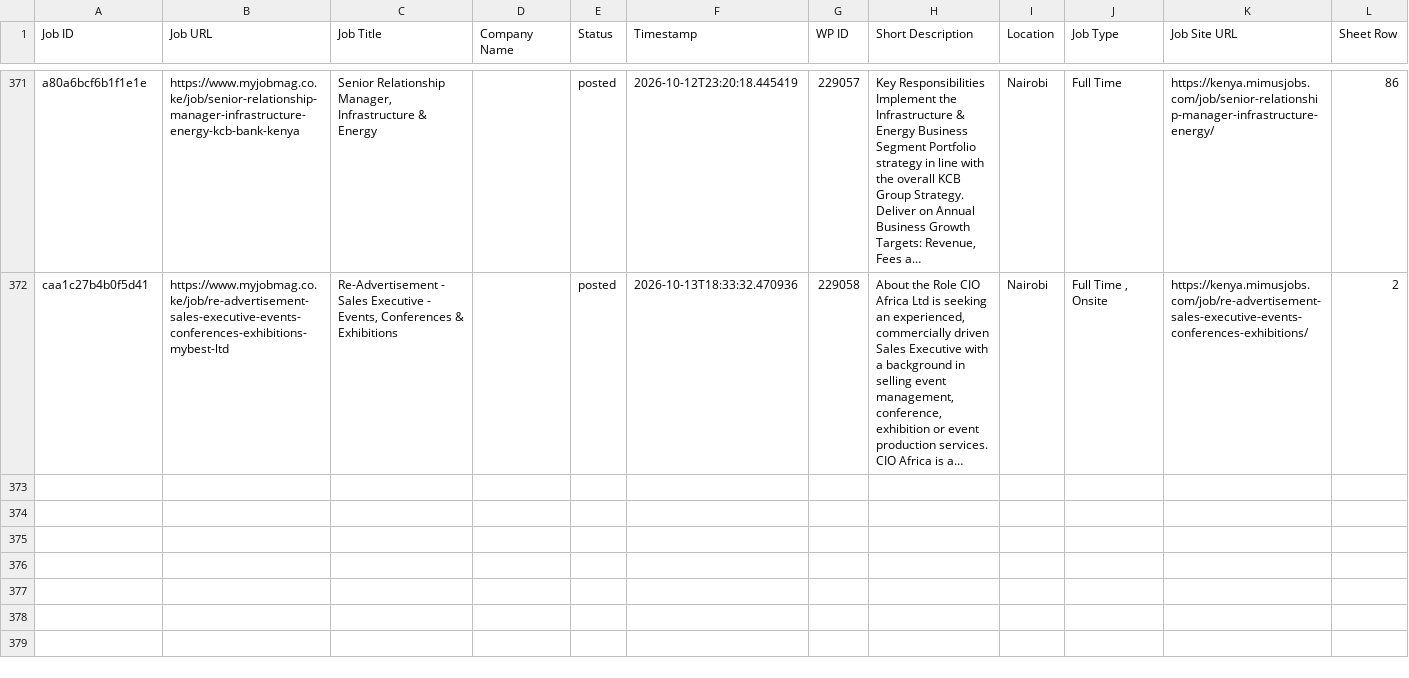
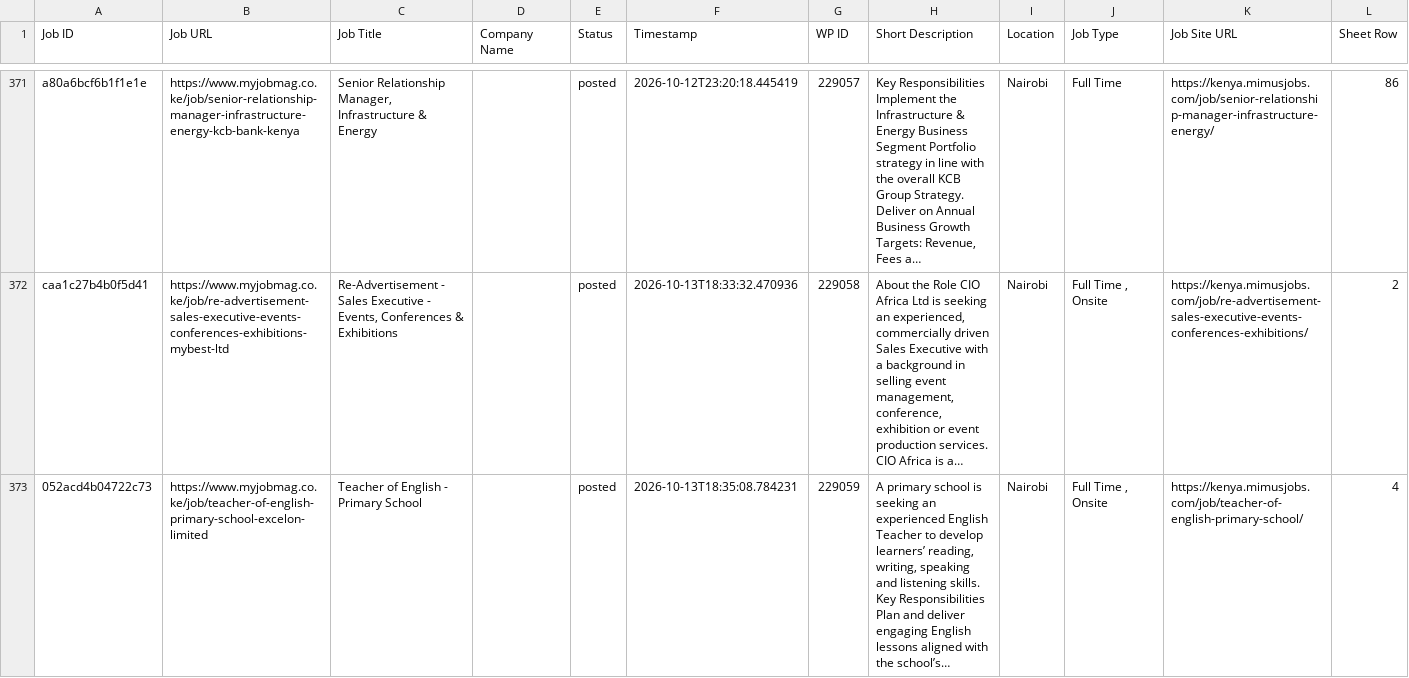
Before and after one commit to projectfetcher/ke, a CSV file: processed_jobs_kenya.csv, drawn as a sheet; only a part is shown, gaps mark what is left out; long unchanged cells end in …; the diff names each change by its address in the sheet, - before the commit and + after, or states it on an @@ line.

```diff
--- a/processed_jobs_kenya.csv
+++ b/processed_jobs_kenya.csv
+row 373: 052acd4b04722c73 | https://www.myjobmag.co.ke/job/teacher-of-english-primary-school-excelon-limited | Teacher of English - Primary School |  | posted | 2026-10-13T18:35:08.784231 | 229059 | A primary school is seeking an experienced English Teacher to develop learners’ reading, writing, speaking and listening skills. Key Responsibilities Plan and deliver engaging English lessons aligned with the school’s… | Nairobi | Full Time , Onsite | https://kenya.mimusjobs.com/job/teacher-of-english-primary-school/ | 4
```
